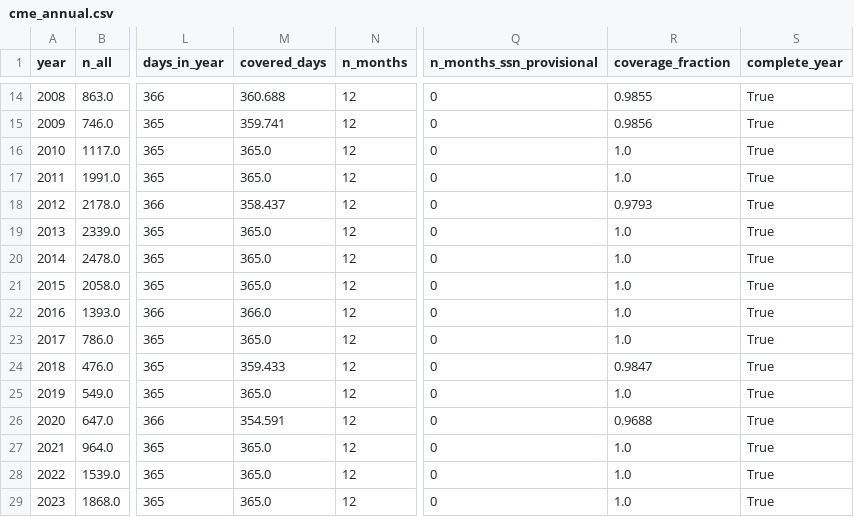
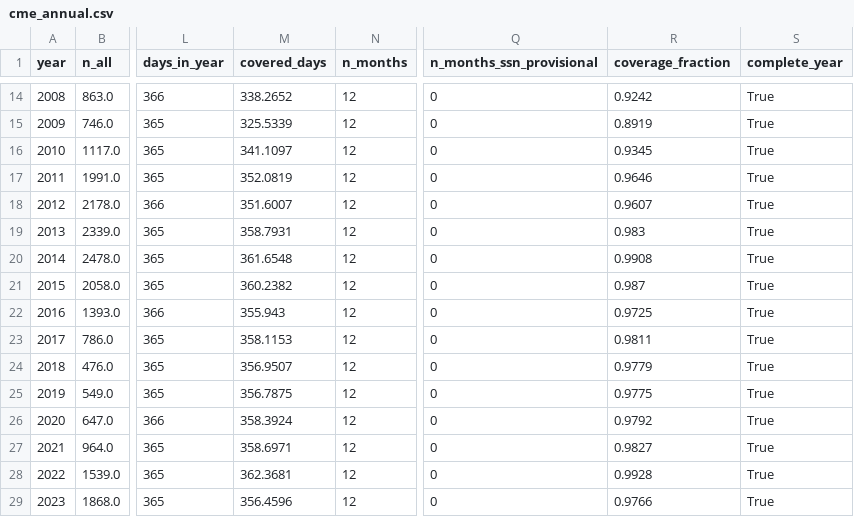
Before and after one commit to JuanAnarch7/How-predictable-are-coronal-mass-ejection-rates-, a CSV file: data/processed/cme_annual.csv, drawn as a sheet; only a part is shown, gaps mark what is left out; the diff covers the shown part only; the diff names each change by its address in the sheet, - before the commit and + after, or states it on an @@ line.

```diff
--- a/data/processed/cme_annual.csv
+++ b/data/processed/cme_annual.csv
-M14 (covered_days): 360.688
+M14 (covered_days): 338.2652
-R14 (coverage_fraction): 0.9855
+R14 (coverage_fraction): 0.9242
-M15 (covered_days): 359.741
+M15 (covered_days): 325.5339
-R15 (coverage_fraction): 0.9856
+R15 (coverage_fraction): 0.8919
-M16 (covered_days): 365.0
+M16 (covered_days): 341.1097
-R16 (coverage_fraction): 1.0
+R16 (coverage_fraction): 0.9345
-M17 (covered_days): 365.0
+M17 (covered_days): 352.0819
-R17 (coverage_fraction): 1.0
+R17 (coverage_fraction): 0.9646
-M18 (covered_days): 358.437
+M18 (covered_days): 351.6007
-R18 (coverage_fraction): 0.9793
+R18 (coverage_fraction): 0.9607
-M19 (covered_days): 365.0
+M19 (covered_days): 358.7931
-R19 (coverage_fraction): 1.0
+R19 (coverage_fraction): 0.983
-M20 (covered_days): 365.0
+M20 (covered_days): 361.6548
-R20 (coverage_fraction): 1.0
+R20 (coverage_fraction): 0.9908
-M21 (covered_days): 365.0
+M21 (covered_days): 360.2382
-R21 (coverage_fraction): 1.0
+R21 (coverage_fraction): 0.987
-M22 (covered_days): 366.0
+M22 (covered_days): 355.943
-R22 (coverage_fraction): 1.0
+R22 (coverage_fraction): 0.9725
-M23 (covered_days): 365.0
+M23 (covered_days): 358.1153
-R23 (coverage_fraction): 1.0
+R23 (coverage_fraction): 0.9811
-M24 (covered_days): 359.433
+M24 (covered_days): 356.9507
-R24 (coverage_fraction): 0.9847
+R24 (coverage_fraction): 0.9779
-M25 (covered_days): 365.0
+M25 (covered_days): 356.7875
-R25 (coverage_fraction): 1.0
+R25 (coverage_fraction): 0.9775
-M26 (covered_days): 354.591
+M26 (covered_days): 358.3924
-R26 (coverage_fraction): 0.9688
+R26 (coverage_fraction): 0.9792
-M27 (covered_days): 365.0
+M27 (covered_days): 358.6971
-R27 (coverage_fraction): 1.0
+R27 (coverage_fraction): 0.9827
-M28 (covered_days): 365.0
+M28 (covered_days): 362.3681
-R28 (coverage_fraction): 1.0
+R28 (coverage_fraction): 0.9928
-M29 (covered_days): 365.0
+M29 (covered_days): 356.4596
-R29 (coverage_fraction): 1.0
+R29 (coverage_fraction): 0.9766
```
Also changed, not shown: 45 edited cells elsewhere in this file, data/processed/cme_monthly.csv, 12 other files.
